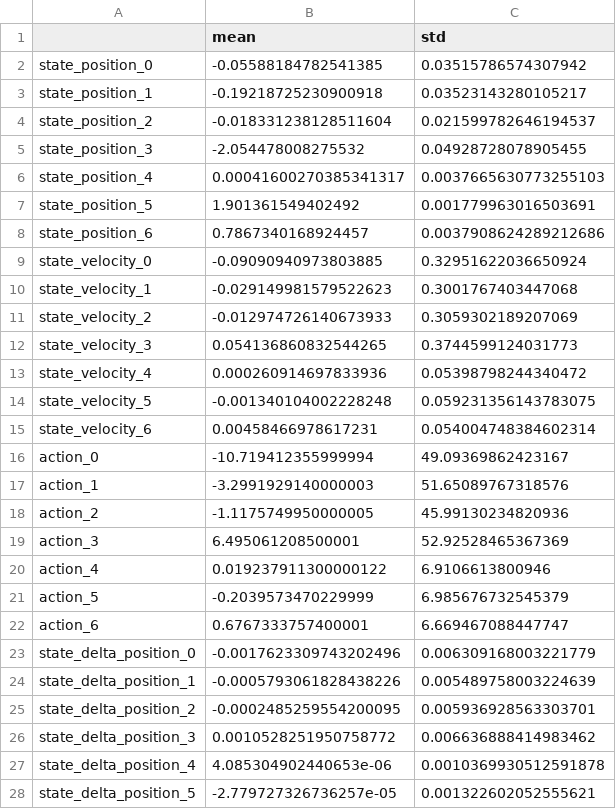
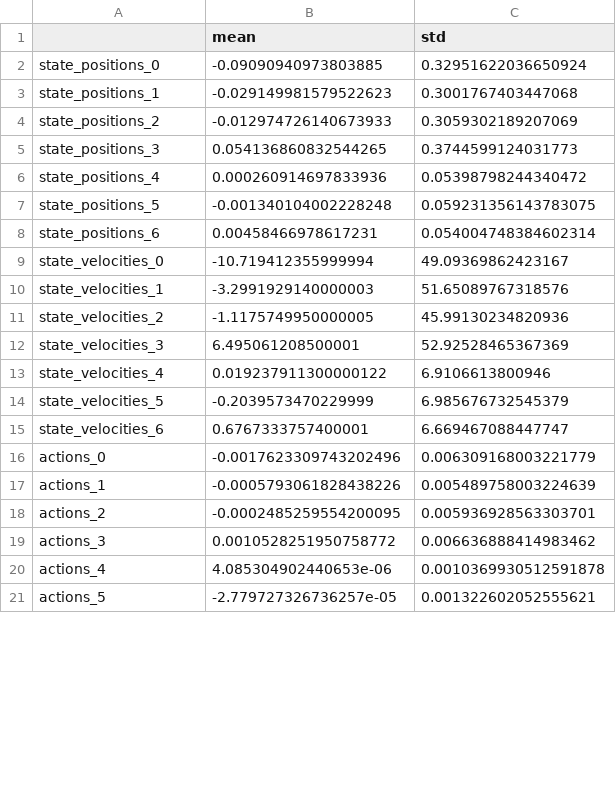
Before and after one commit to DankiLiu/DL4Robotics, a CSV file: Danki_Tobias/data/reach_env/normalization_variables/random_samples_2020-12-16_21-18.csv, drawn as a sheet; only a part is shown; the diff covers the shown part only.

```diff
--- a/Danki_Tobias/data/reach_env/normalization_variables/random_samples_2020-12-16_21-18.csv
+++ b/Danki_Tobias/data/reach_env/normalization_variables/random_samples_2020-12-16_21-18.csv
@@ -1,28 +1,21 @@
 ,mean,std
-state_position_0,-0.05588184782541385,0.03515786574307942
-state_position_1,-0.19218725230900918,0.03523143280105217
-state_position_2,-0.018331238128511604,0.021599782646194537
-state_position_3,-2.054478008275532,0.04928728078905455
-state_position_4,0.00041600270385341317,0.0037665630773255103
-state_position_5,1.901361549402492,0.001779963016503691
-state_position_6,0.7867340168924457,0.0037908624289212686
-state_velocity_0,-0.09090940973803885,0.32951622036650924
-state_velocity_1,-0.029149981579522623,0.3001767403447068
-state_velocity_2,-0.012974726140673933,0.3059302189207069
-state_velocity_3,0.054136860832544265,0.3744599124031773
-state_velocity_4,0.000260914697833936,0.05398798244340472
-state_velocity_5,-0.001340104002228248,0.059231356143783075
-state_velocity_6,0.00458466978617231,0.054004748384602314
-action_0,-10.719412355999994,49.09369862423167
-action_1,-3.2991929140000003,51.65089767318576
-action_2,-1.1175749950000005,45.99130234820936
-action_3,6.495061208500001,52.92528465367369
-action_4,0.019237911300000122,6.9106613800946
-action_5,-0.2039573470229999,6.985676732545379
-action_6,0.6767333757400001,6.669467088447747
-state_delta_position_0,-0.0017623309743202496,0.006309168003221779
-state_delta_position_1,-0.0005793061828438226,0.005489758003224639
-state_delta_position_2,-0.0002485259554200095,0.005936928563303701
-state_delta_position_3,0.0010528251950758772,0.006636888414983462
-state_delta_position_4,4.085304902440653e-06,0.0010369930512591878
-state_delta_position_5,-2.779727326736257e-05,0.001322602052555621
+state_positions_0,-0.09090940973803885,0.32951622036650924
+state_positions_1,-0.029149981579522623,0.3001767403447068
+state_positions_2,-0.012974726140673933,0.3059302189207069
+state_positions_3,0.054136860832544265,0.3744599124031773
+state_positions_4,0.000260914697833936,0.05398798244340472
+state_positions_5,-0.001340104002228248,0.059231356143783075
+state_positions_6,0.00458466978617231,0.054004748384602314
+state_velocities_0,-10.719412355999994,49.09369862423167
+state_velocities_1,-3.2991929140000003,51.65089767318576
+state_velocities_2,-1.1175749950000005,45.99130234820936
+state_velocities_3,6.495061208500001,52.92528465367369
+state_velocities_4,0.019237911300000122,6.9106613800946
+state_velocities_5,-0.2039573470229999,6.985676732545379
+state_velocities_6,0.6767333757400001,6.669467088447747
+actions_0,-0.0017623309743202496,0.006309168003221779
+actions_1,-0.0005793061828438226,0.005489758003224639
+actions_2,-0.0002485259554200095,0.005936928563303701
+actions_3,0.0010528251950758772,0.006636888414983462
+actions_4,4.085304902440653e-06,0.0010369930512591878
+actions_5,-2.779727326736257e-05,0.001322602052555621
```
Also changed, not shown: 14 added rows, 7 removed rows and 1 edited cell elsewhere in this file, Danki_Tobias/data/reach_env/random_samples_2020-12-16_21-18.csv, 10 other files.
